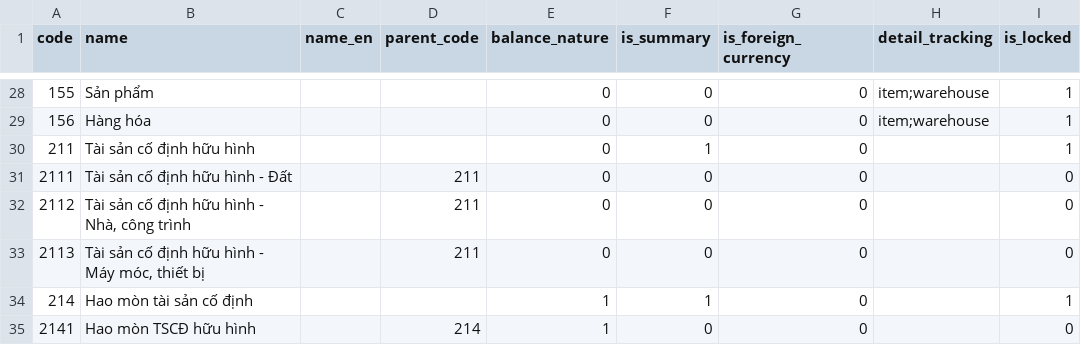
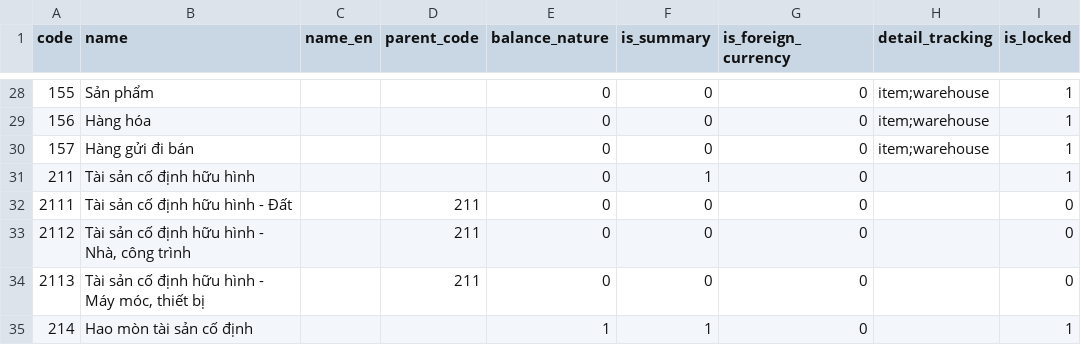
Before and after one commit to vieterp/ket.konek.vn, a CSV file: server/src/ket/kernel/config/packages/data/tt133/accounts.csv, drawn as a sheet; only a part is shown, gaps mark what is left out; the shorter side is filled out with more unchanged rows; the diff names each change by its address in the sheet, - before the commit and + after, or states it on an @@ line.

```diff
--- a/server/src/ket/kernel/config/packages/data/tt133/accounts.csv
+++ b/server/src/ket/kernel/config/packages/data/tt133/accounts.csv
+row 30: 157 | Hàng gửi đi bán |  |  | 0 | 0 | 0 | item;warehouse | 1
```
Also changed, not shown: server/src/ket/kernel/config/packages/data/tt133/auto_posting_rules.csv, server/src/ket/kernel/config/packages/data/tt133/default_accounts.csv, 48 other files.
